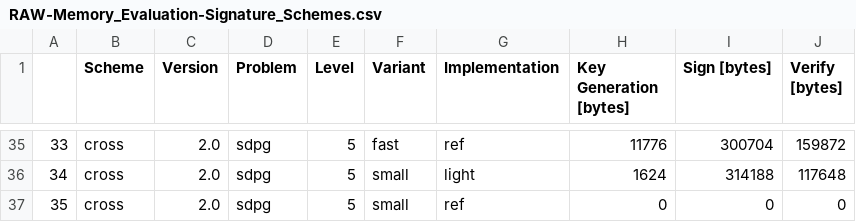
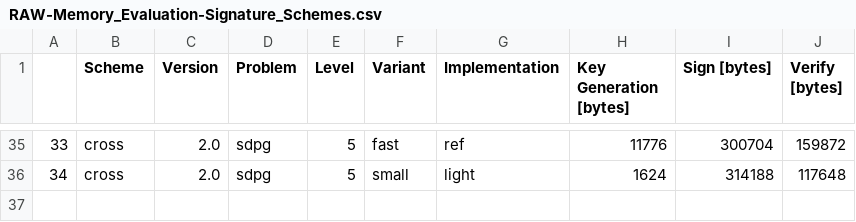
Before and after one commit to harry-hart/pqm4-LightCROSS, a CSV file: results/RAW-Memory_Evaluation-Signature_Schemes.csv, drawn as a sheet; only a part is shown, gaps mark what is left out; the diff names each change by its address in the sheet, - before the commit and + after, or states it on an @@ line.

Commit message:
working on verify optim

```diff
--- a/results/RAW-Memory_Evaluation-Signature_Schemes.csv
+++ b/results/RAW-Memory_Evaluation-Signature_Schemes.csv
-row 37: 35 | cross | 2.0 | sdpg | 5 | small | ref | 0 | 0 | 0
```
Also changed, not shown: 3 other files.
